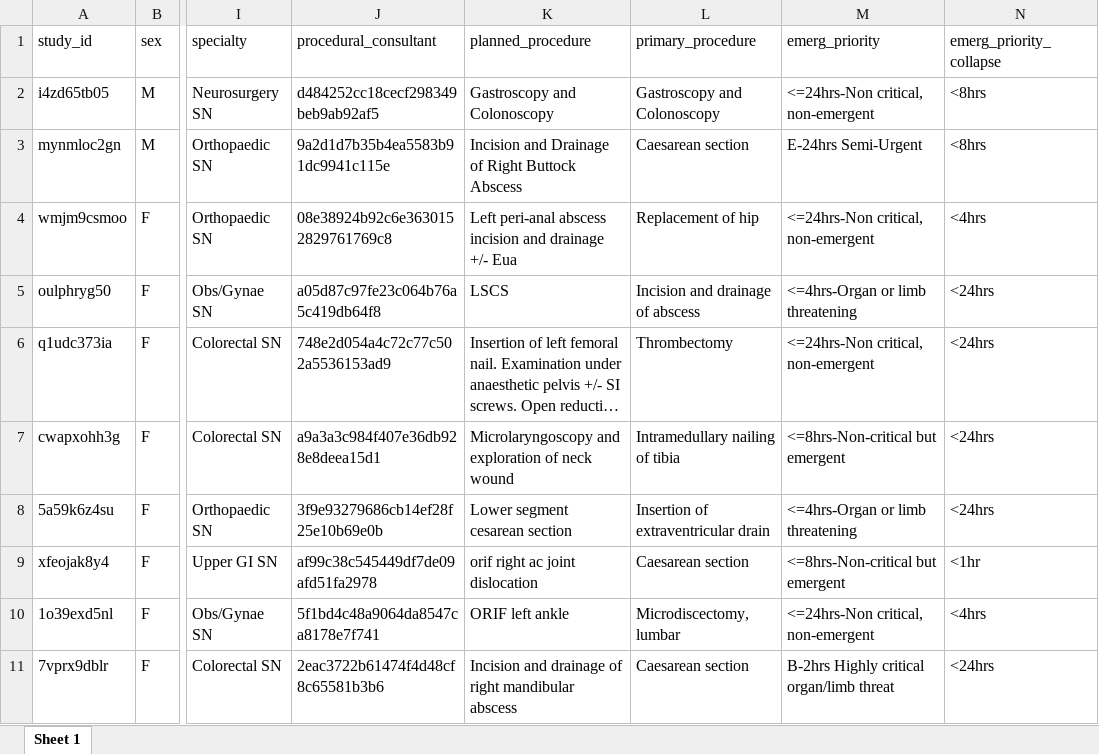
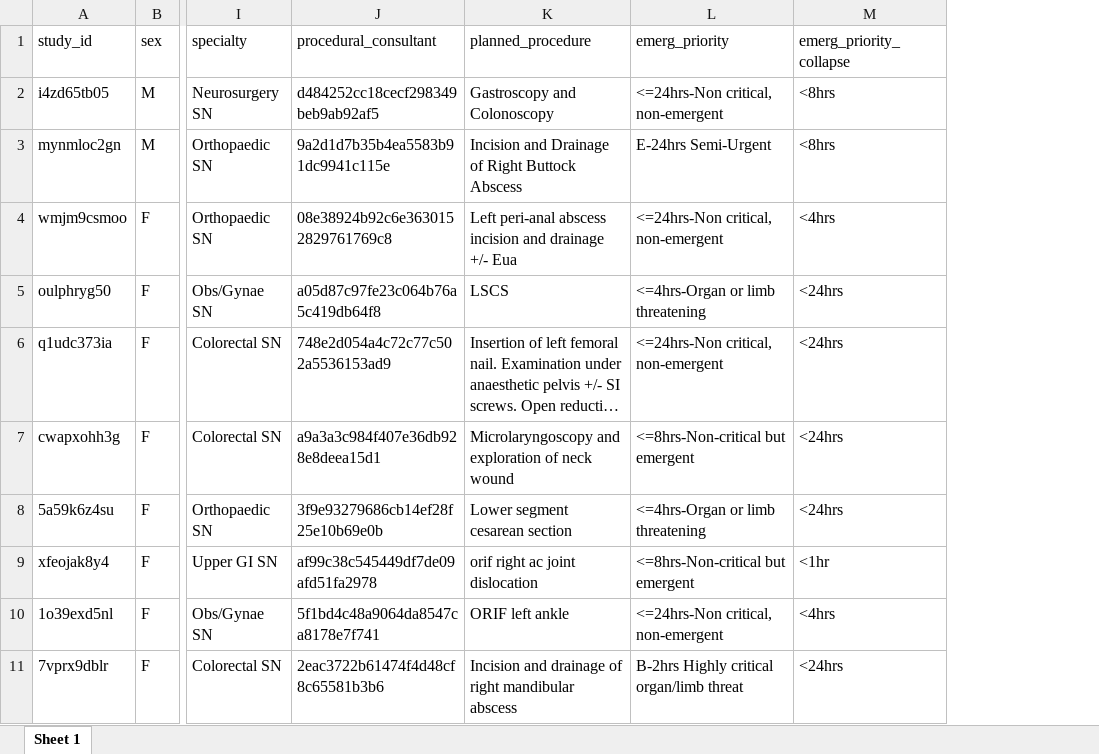
Before and after one commit to mattdotmiller/urgent_emerg_trauma_surg_from_prioirity, an Excel workbook: study_data_example.xlsx, sheet Sheet 1, drawn as a sheet; only a part is shown, gaps mark what is left out; long unchanged cells end in …; values as stored, in another font and other column widths than the file's, no borders; the diff names each change by its address in the sheet, - before the commit and + after, or states it on an @@ line.

Commit message:
Add files via upload

```diff
--- a/study_data_example.xlsx (sheet Sheet 1)
+++ b/study_data_example.xlsx (sheet Sheet 1)
-column L (primary_procedure), rows 2-11: Gastroscopy and Colonoscopy | Caesarean section | Replacement of hip | Incision and drainage of abscess | Thrombectomy | Intramedullary nailing of tibia | Insertion of extraventricular drain | Caesarean section | Microdiscectomy, lumbar | Caesarean section
```
